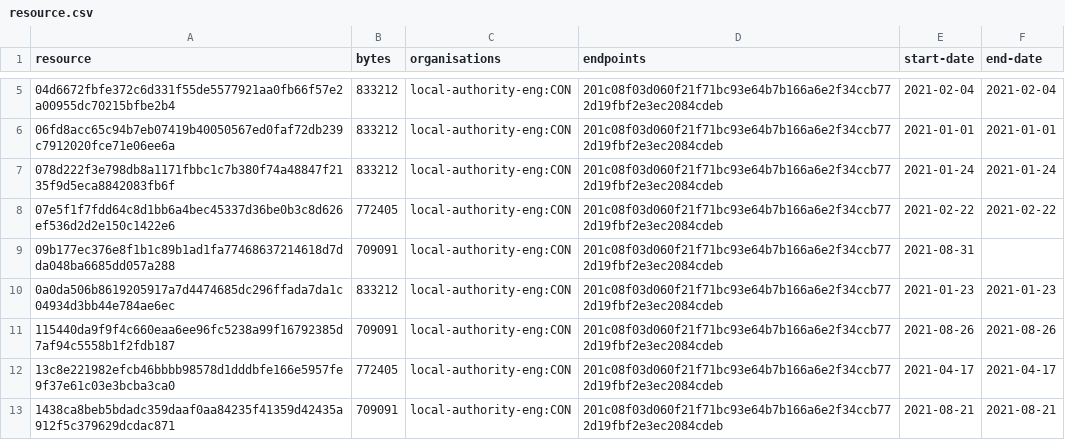
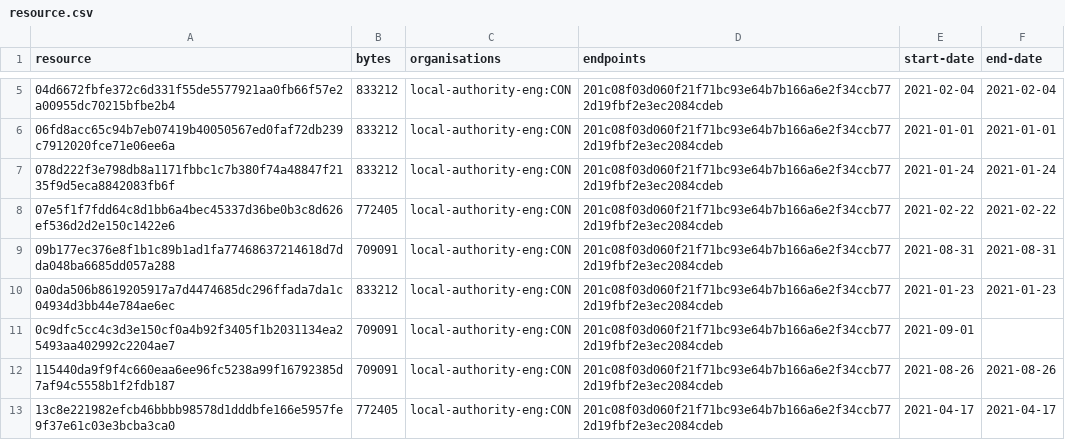
Before and after one commit to digital-land/brownfield-site-collection, a CSV file: collection/resource.csv, drawn as a sheet; only a part is shown, gaps mark what is left out; the shorter side is filled out with more unchanged rows.

```diff
--- a/collection/resource.csv
+++ b/collection/resource.csv
@@ -8,4 +8,5 @@ resource,bytes,organisations,endpoints,start-date,end-date
 07e5f1f7fdd64c8d1bb6a4bec45337d36be0b3c8d626ef536d2d2e150c1422e6,772405,local-authority-eng:CON,201c08f03d060f21f71bc93e64b7b166a6e2f34ccb772d19fbf2e3ec2084cdeb,2021-02-22,2021-02-22
-09b177ec376e8f1b1c89b1ad1fa77468637214618d7dda048ba6685dd057a288,709091,local-authority-eng:CON,201c08f03d060f21f71bc93e64b7b166a6e2f34ccb772d19fbf2e3ec2084cdeb,2021-08-31,
+09b177ec376e8f1b1c89b1ad1fa77468637214618d7dda048ba6685dd057a288,709091,local-authority-eng:CON,201c08f03d060f21f71bc93e64b7b166a6e2f34ccb772d19fbf2e3ec2084cdeb,2021-08-31,2021-08-31
 0a0da506b8619205917a7d4474685dc296ffada7da1c04934d3bb44e784ae6ec,833212,local-authority-eng:CON,201c08f03d060f21f71bc93e64b7b166a6e2f34ccb772d19fbf2e3ec2084cdeb,2021-01-23,2021-01-23
+0c9dfc5cc4c3d3e150cf0a4b92f3405f1b2031134ea25493aa402992c2204ae7,709091,local-authority-eng:CON,201c08f03d060f21f71bc93e64b7b166a6e2f34ccb772d19fbf2e3ec2084cdeb,2021-09-01,
 115440da9f9f4c660eaa6ee96fc5238a99f16792385d7af94c5558b1f2fdb187,709091,local-authority-eng:CON,201c08f03d060f21f71bc93e64b7b166a6e2f34ccb772d19fbf2e3ec2084cdeb,2021-08-26,2021-08-26
```
Also changed, not shown: collection/log.csv, 1 other file.
